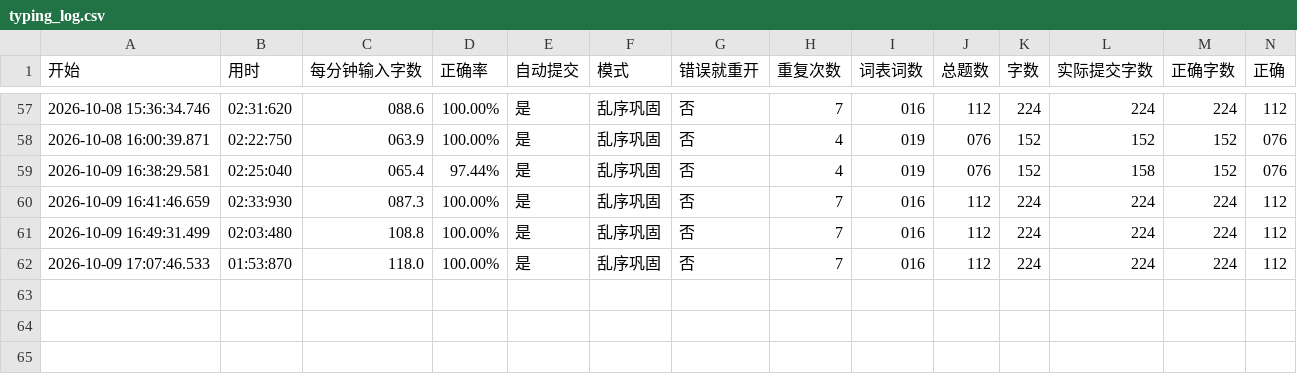
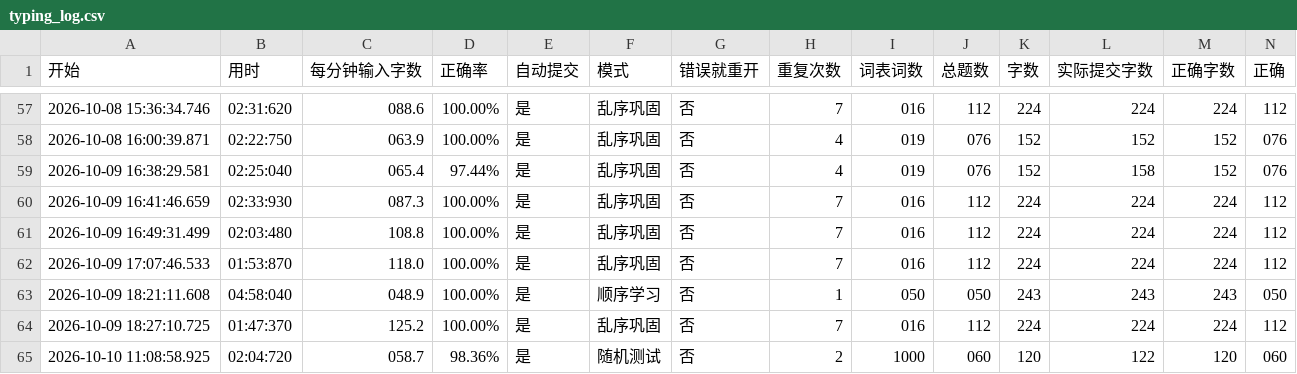
Before and after one commit to NBLJSBDK/PyTools, a CSV file: typing-practice/typing_log.csv, drawn as a sheet; only a part is shown, gaps mark what is left out; rows hold the shown columns only; the diff names each change by its address in the sheet, - before the commit and + after, or states it on an @@ line.

Commit message:
chore(typing-practice): 记录最新练习结果

```diff
--- a/typing-practice/typing_log.csv
+++ b/typing-practice/typing_log.csv
+row 63: 2026-10-09 18:21:11.608 | 04:58:040 | 048.9 | 100.00% | 是 | 顺序学习 | 否 | 1 | 050 | 050 | 243 | 243 | 243 | 050
+row 64: 2026-10-09 18:27:10.725 | 01:47:370 | 125.2 | 100.00% | 是 | 乱序巩固 | 否 | 7 | 016 | 112 | 224 | 224 | 224 | 112
+row 65: 2026-10-10 11:08:58.925 | 02:04:720 | 058.7 | 98.36% | 是 | 随机测试 | 否 | 2 | 1000 | 060 | 120 | 122 | 120 | 060
```
Also changed, not shown: 2 other files.
